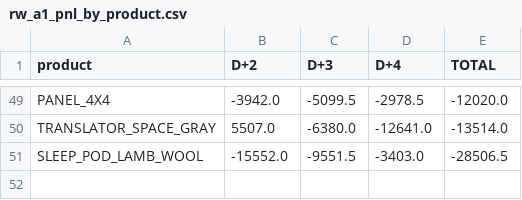
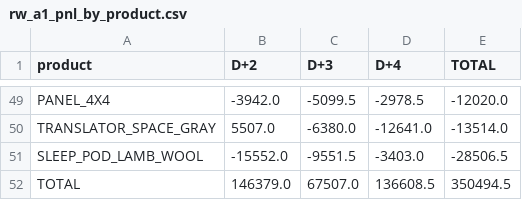
Before and after one commit to orazkhannn/prosperity_alc, a CSV file: results/rw_a1_pnl_by_product.csv, drawn as a sheet; only a part is shown, gaps mark what is left out; the diff names each change by its address in the sheet, - before the commit and + after, or states it on an @@ line.

Commit message:
rwb and csv results

```diff
--- a/results/rw_a1_pnl_by_product.csv
+++ b/results/rw_a1_pnl_by_product.csv
+row 52: TOTAL | 146379.0 | 67507.0 | 136608.5 | 350494.5
```
Also changed, not shown: 5 other files.
